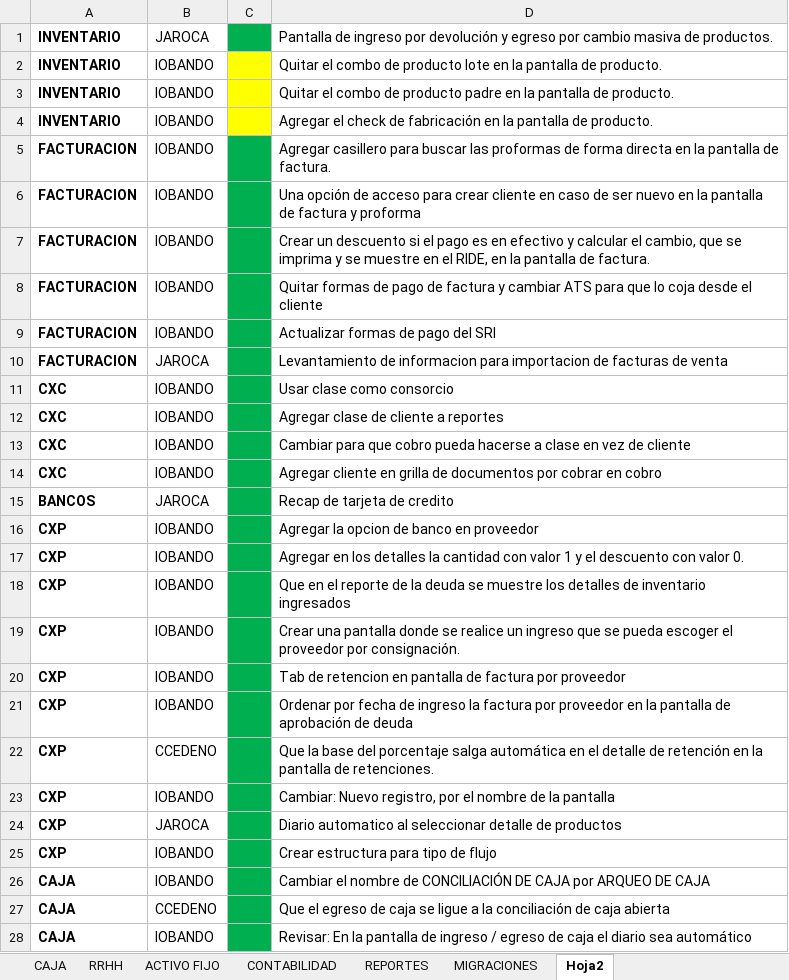
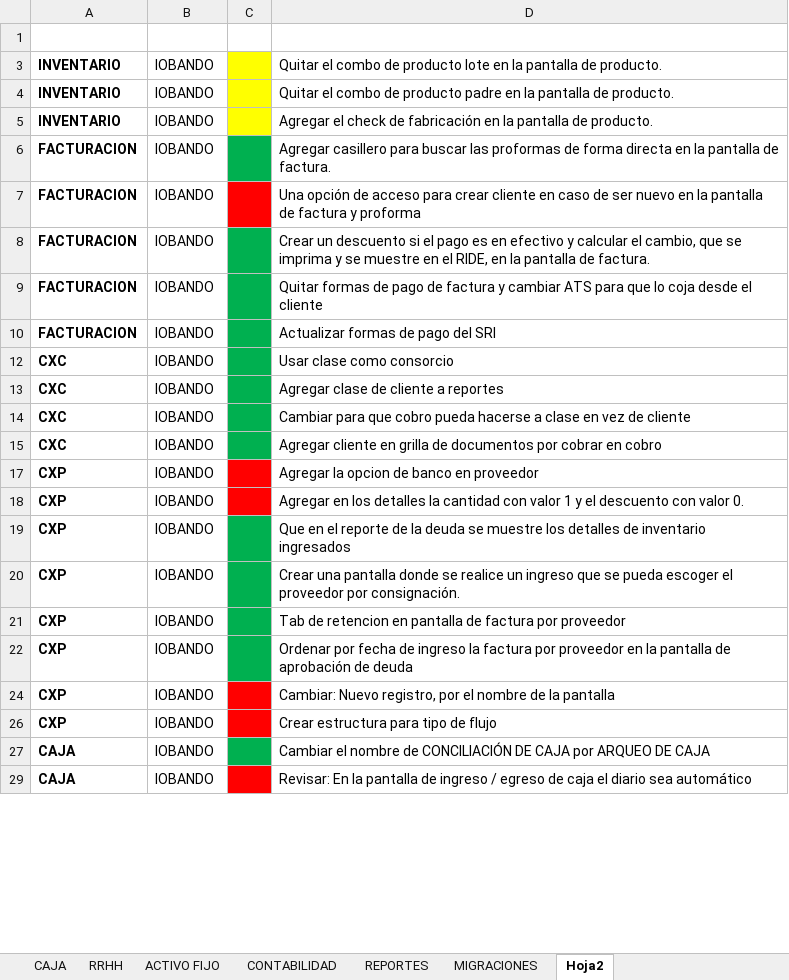
Before and after one commit to myrp-alexandre/ERPWEB, an Excel workbook: Liceo Cristiano.xlsx, sheet Hoja2, drawn as a sheet; only a part is shown; values as stored, in another font and other column widths than the file's, no borders; removed rows and columns are numbered as before the commit, all else as after; the diff covers the shown part only; the diff names each change by its address in the sheet, - before the commit and + after, or states it on an @@ line.

```diff
--- a/Liceo Cristiano.xlsx (sheet Hoja2)
+++ b/Liceo Cristiano.xlsx (sheet Hoja2)
-row 1: INVENTARIO | JAROCA |  | Pantalla de ingreso por devolución y egreso por cambio masiva de productos.
+row 1: (empty)
-C1 fill: #00B050
+C1 fill: none
-C7 fill: #00B050
+C7 fill: #FF0000
@@ row 10 hidden: FACTURACION | JAROCA |  | Levantamiento de informacion para importacion de facturas de venta @@
@@ row 15 hidden: BANCOS | JAROCA |  | Recap de tarjeta de credito @@
-C17:C18 fill: #00B050
+C17:C18 fill: #FF0000
@@ row 22 hidden: CXP | CCEDENO |  | Que la base del porcentaje salga automática en el detalle de retención en la pantalla de retenciones. @@
-C24 fill: #00B050
+C24 fill: #FF0000
@@ row 24 hidden: CXP | JAROCA |  | Diario automatico al seleccionar detalle de productos @@
-C26 fill: #00B050
+C26 fill: #FF0000
@@ row 27 hidden: CAJA | CCEDENO |  | Que el egreso de caja se ligue a la conciliación de caja abierta @@
-C29 fill: #00B050
+C29 fill: #FF0000
```
Also changed, not shown: 14 hidden or unhidden rows and cell formats elsewhere in this sheet, 15 other files.
